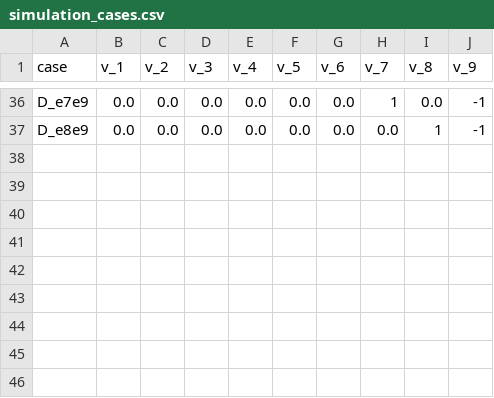
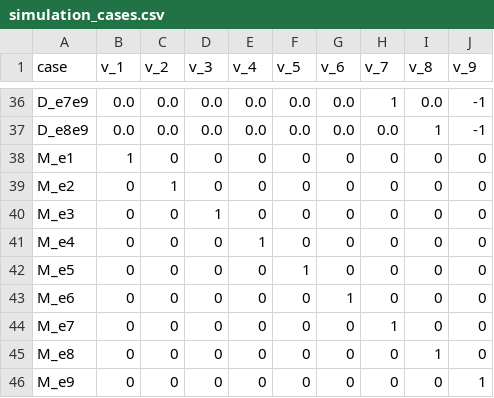
Before and after one commit to bytheseaside/phantom_simulation, a CSV file: run_lit_values/simulation_cases.csv, drawn as a sheet; only a part is shown, gaps mark what is left out.

Commit message:
Add missing monopole cases to simulation cases CSV

```diff
--- a/run_lit_values/simulation_cases.csv
+++ b/run_lit_values/simulation_cases.csv
@@ -37 +37,10 @@ D_e7e9,0.0,0.0,0.0,0.0,0.0,0.0,1,0.0,-1
 D_e8e9,0.0,0.0,0.0,0.0,0.0,0.0,0.0,1,-1
+M_e1,1,0,0,0,0,0,0,0,0
+M_e2,0,1,0,0,0,0,0,0,0
+M_e3,0,0,1,0,0,0,0,0,0
+M_e4,0,0,0,1,0,0,0,0,0
+M_e5,0,0,0,0,1,0,0,0,0
+M_e6,0,0,0,0,0,1,0,0,0
+M_e7,0,0,0,0,0,0,1,0,0
+M_e8,0,0,0,0,0,0,0,1,0
+M_e9,0,0,0,0,0,0,0,0,1
```
